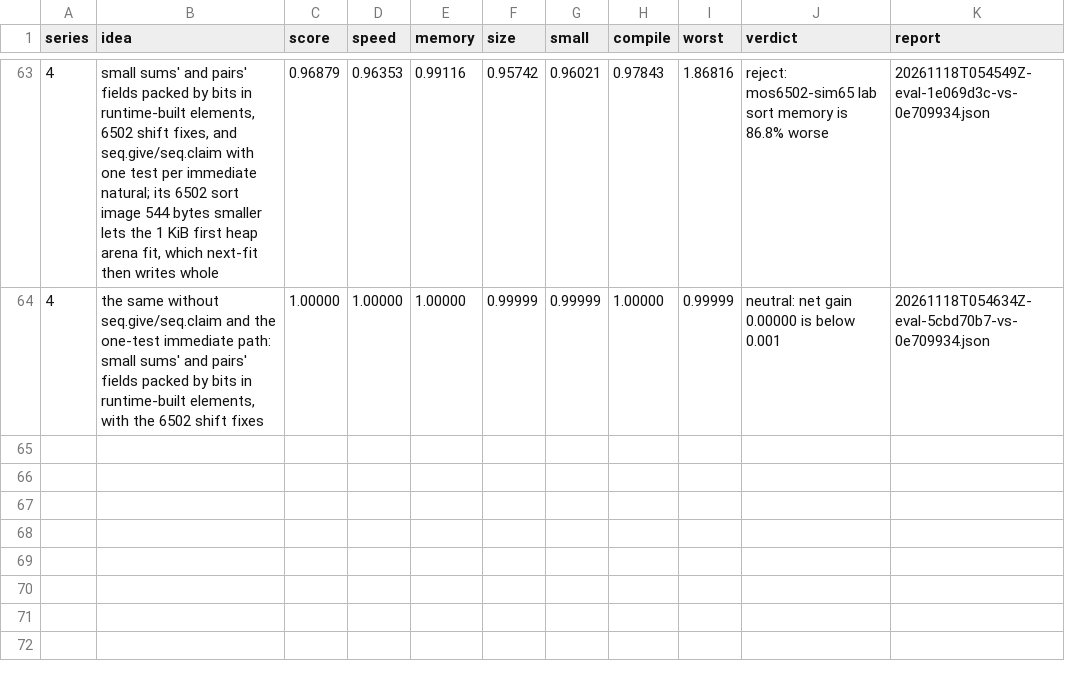
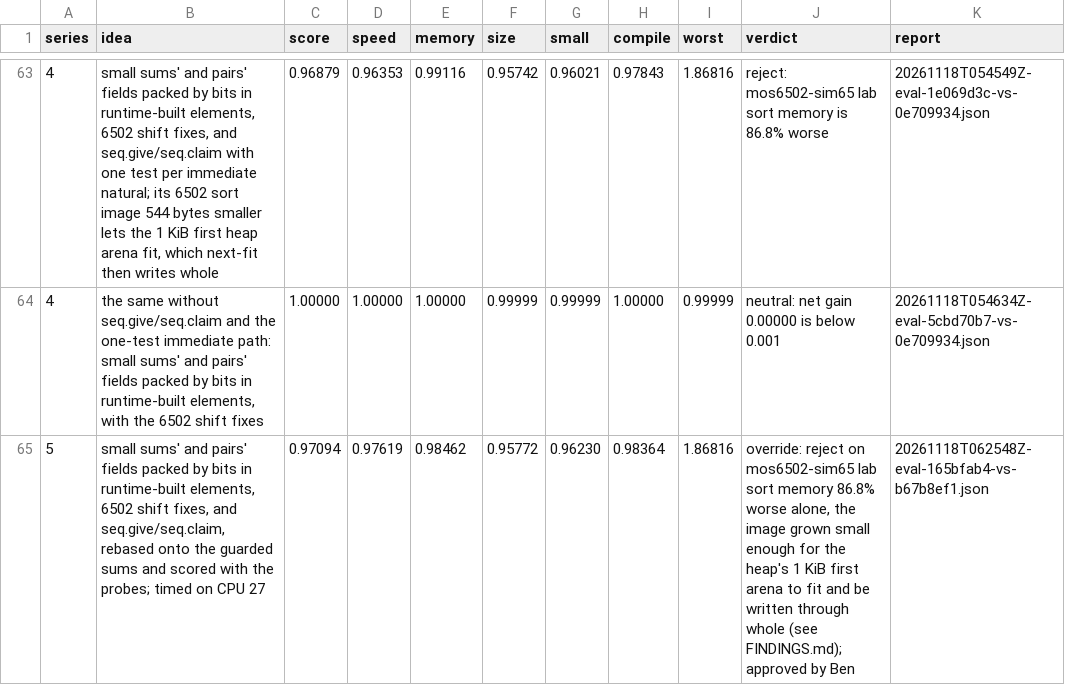
Before and after one commit to benburk/faun-lang, a TSV file: ratchet/log.tsv, drawn as a sheet; only a part is shown, gaps mark what is left out.

Commit message:
Small fields packed by bits, rebased onto the guarded sums and scored with the probes at 0.971, are promoted by Ben over a 6502 sort memory the heap's first arena accounts for

```diff
--- a/ratchet/log.tsv
+++ b/ratchet/log.tsv
@@ -64 +64,2 @@ series	idea	score	speed	memory	size	small	compile	worst	verdict	report
 4	the same without seq.give/seq.claim and the one-test immediate path: small sums' and pairs' fields packed by bits in runtime-built elements, with the 6502 shift fixes	1.00000	1.00000	1.00000	0.99999	0.99999	1.00000	0.99999	neutral: net gain 0.00000 is below 0.001	20261118T054634Z-eval-5cbd70b7-vs-0e709934.json
+5	small sums' and pairs' fields packed by bits in runtime-built elements, 6502 shift fixes, and seq.give/seq.claim, rebased onto the guarded sums and scored with the probes; timed on CPU 27	0.97094	0.97619	0.98462	0.95772	0.96230	0.98364	1.86816	override: reject on mos6502-sim65 lab sort memory 86.8% worse alone, the image grown small enough for the heap's 1 KiB first arena to fit and be written through whole (see FINDINGS.md); approved by Ben	20261118T062548Z-eval-165bfab4-vs-b67b8ef1.json
```
